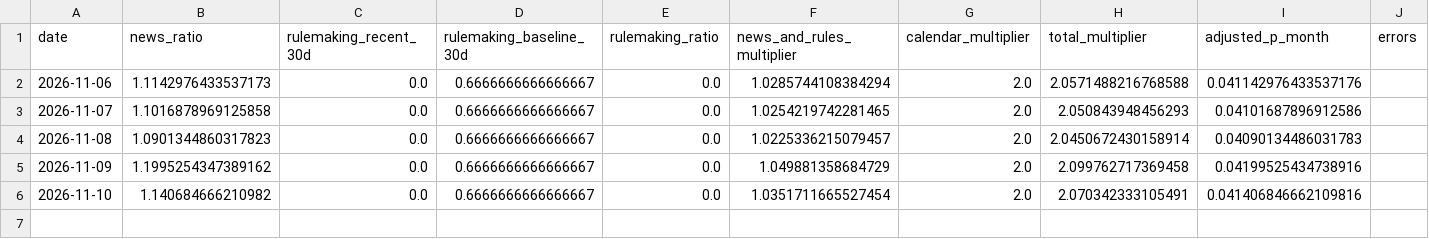
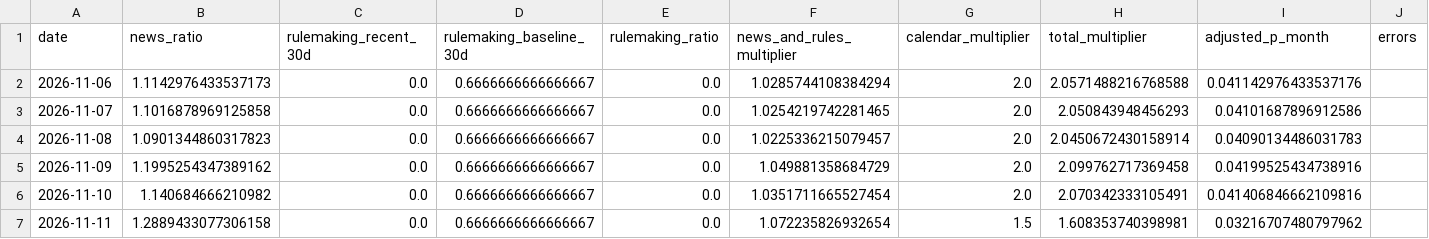
Before and after one commit to scucla/Supply-Chain-Resilience, a CSV file: data/signal_history.csv, drawn as a sheet; the diff names each change by its address in the sheet, - before the commit and + after, or states it on an @@ line.

```diff
--- a/data/signal_history.csv
+++ b/data/signal_history.csv
+row 7: 2026-11-11 | 1.2889433077306158 | 0.0 | 0.6666666666666667 | 0.0 | 1.072235826932654 | 1.5 | 1.608353740398981 | 0.03216707480797962
```
Also changed, not shown: 1 other file.
